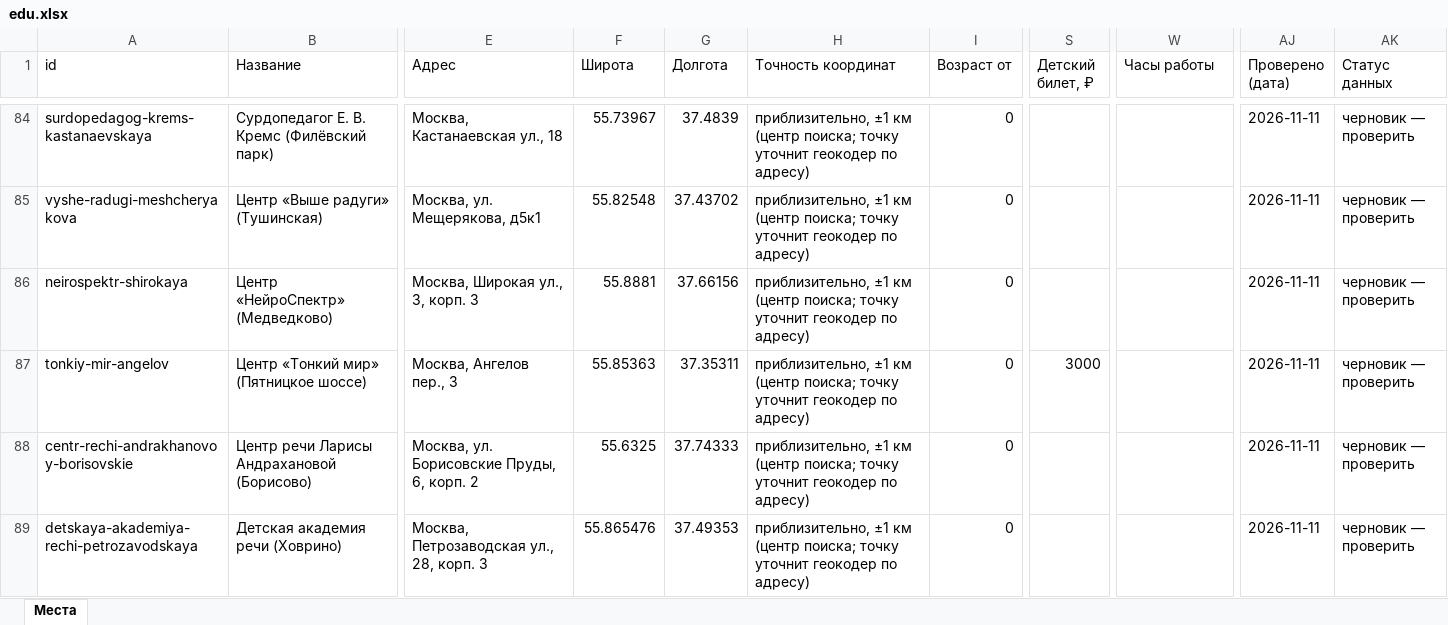
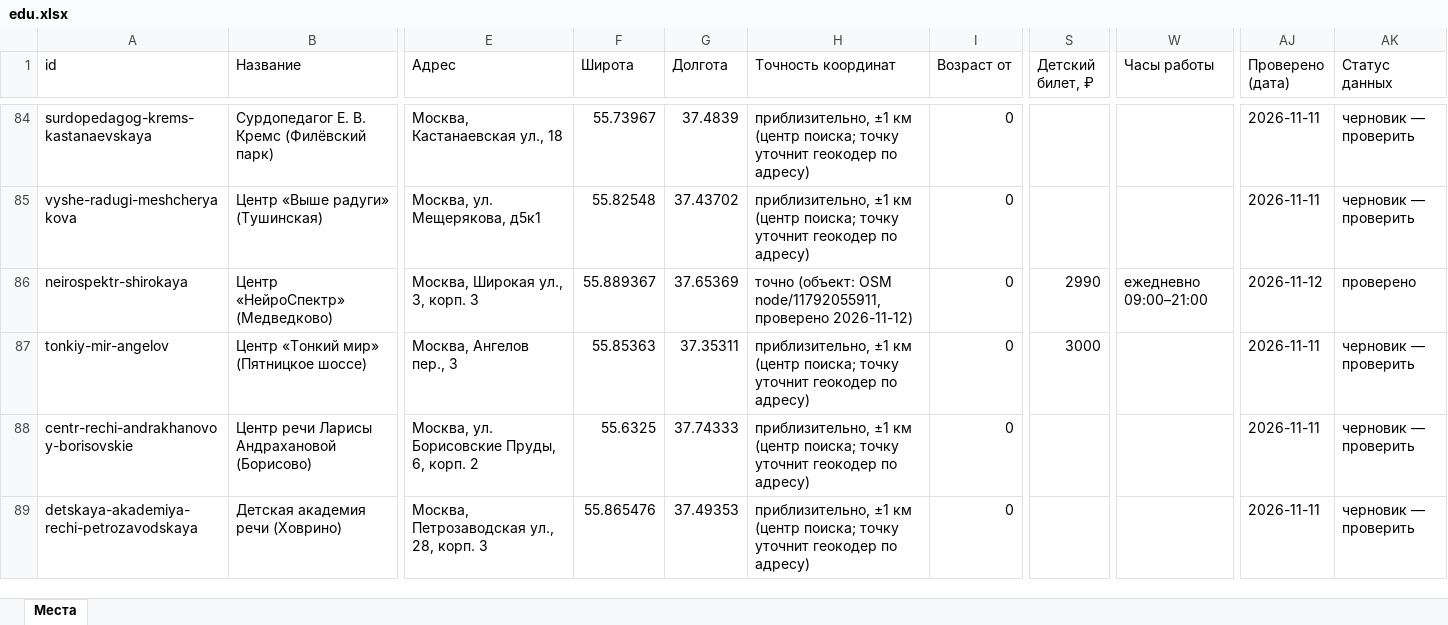
Before and after one commit to vadimsurov-apps/kudapoiti-data, an Excel workbook: data/parts/edu.xlsx, sheet Места, drawn as a sheet; only a part is shown, gaps mark what is left out; values as stored, in another font and other column widths than the file's, no borders; the diff covers the shown part only; the diff names each change by its address in the sheet, - before the commit and + after, or states it on an @@ line.

```diff
--- a/data/parts/edu.xlsx (sheet Места)
+++ b/data/parts/edu.xlsx (sheet Места)
-F86 (Широта): 55.8881
+F86 (Широта): 55.889367
-G86 (Долгота): 37.66156
+G86 (Долгота): 37.65369
-H86 (Точность координат): приблизительно, ±1 км (центр поиска; точку уточнит геокодер по адресу)
+H86 (Точность координат): точно (объект: OSM node/11792055911, проверено 2026-11-12)
-S86 (Детский билет, ₽): (empty)
+S86 (Детский билет, ₽): 2990
-W86 (Часы работы): (empty)
+W86 (Часы работы): ежедневно 09:00–21:00
-AJ86 (Проверено (дата)): 2026-11-11
+AJ86 (Проверено (дата)): 2026-11-12
-AK86 (Статус данных): черновик — проверить
+AK86 (Статус данных): проверено
```
Also changed, not shown: 18 edited cells elsewhere in this sheet, data/kuda-poiti-mesta.xlsx, data/parts/cafes.xlsx, 10 other files.
